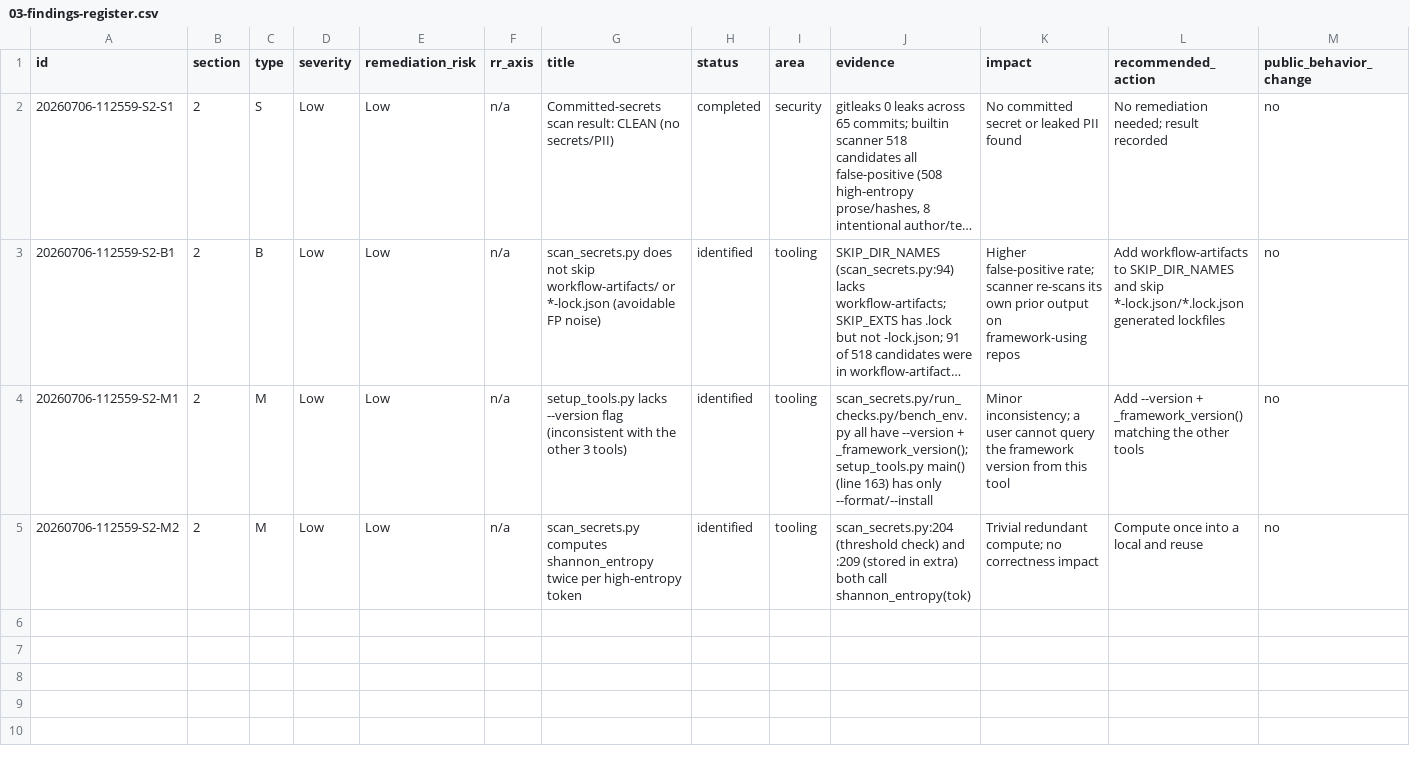
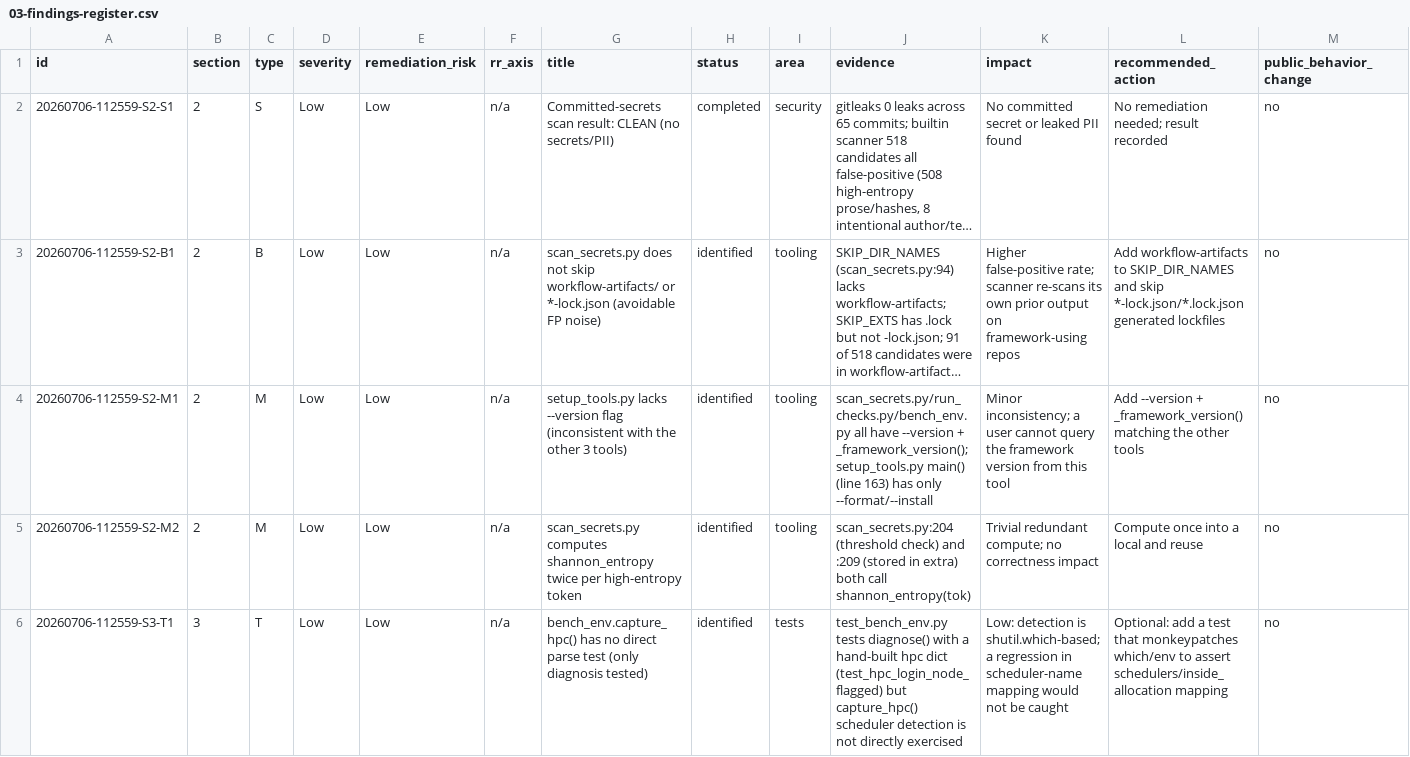
Before and after one commit to fariello/agent-workflows, a CSV file: workflow-artifacts/release-review/20260706-112559/03-findings-register.csv, drawn as a sheet; only a part is shown; long unchanged cells end in …; rows hold the shown columns only; the diff covers the shown part only; the diff names each change by its address in the sheet, - before the commit and + after, or states it on an @@ line.

Commit message:
release-review 20260706-112559: Section 3 (tests/regression)
Captured real test evidence (verify-results.json): 46 tests pass, exit 0, ~8.9s (not
self-reported). All 4 tools tested; safety-critical paths (denylist, redaction, install
idempotency) well covered. 2 minor gaps: S3-T1 (capture_hpc parse test), S3-T2 (verify
cannot auto-discover this repo's own test command; framework does not dogfood verify).
Both Low/Low.

```diff
--- a/workflow-artifacts/release-review/20260706-112559/03-findings-register.csv
+++ b/workflow-artifacts/release-review/20260706-112559/03-findings-register.csv
+row 6: 20260706-112559-S3-T1 | 3 | T | Low | Low | n/a | bench_env.capture_hpc() has no direct parse test (only diagnosis tested) | identified | tests | test_bench_env.py tests diagnose() with a hand-built hpc dict (test_hpc_login_node_flagged) but capture_hpc() scheduler detection is not directly exercised | Low: detection is shutil.which-based; a regression in scheduler-name mapping would not be caught | Optional: add a test that monkeypatches which/env to assert schedulers/inside_allocation mapping | no
```
Also changed, not shown: 1 added row elsewhere in this file, 6 other files.
